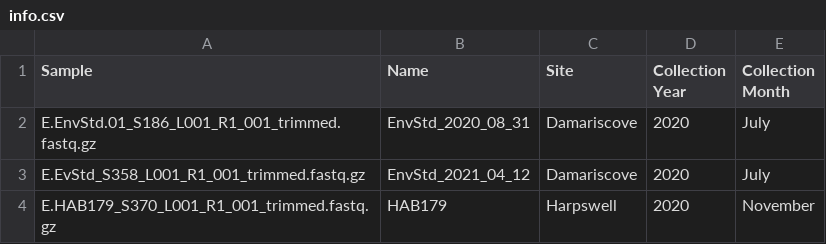
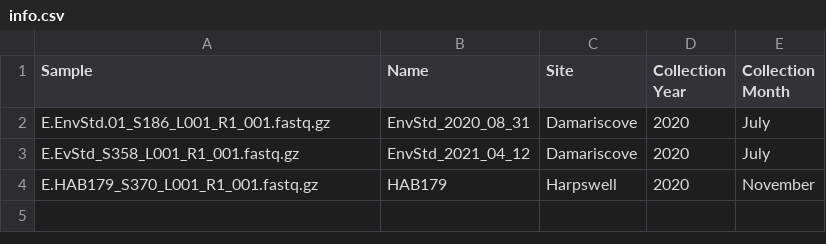
Before and after one commit to BigelowLab/edna-dada2, a CSV file: info.csv, drawn as a sheet.

Commit message:
fix names in info.csv file

```diff
--- a/info.csv
+++ b/info.csv
@@ -1,4 +1,4 @@
 Sample,Name,Site,Collection Year,Collection Month
-E.EnvStd.01_S186_L001_R1_001_trimmed.fastq.gz,EnvStd_2020_08_31,Damariscove,2020,July
-E.EvStd_S358_L001_R1_001_trimmed.fastq.gz,EnvStd_2021_04_12,Damariscove,2020,July
-E.HAB179_S370_L001_R1_001_trimmed.fastq.gz,HAB179,Harpswell ,2020,November
+E.EnvStd.01_S186_L001_R1_001.fastq.gz,EnvStd_2020_08_31,Damariscove,2020,July
+E.EvStd_S358_L001_R1_001.fastq.gz,EnvStd_2021_04_12,Damariscove,2020,July
+E.HAB179_S370_L001_R1_001.fastq.gz,HAB179,Harpswell ,2020,November
```
